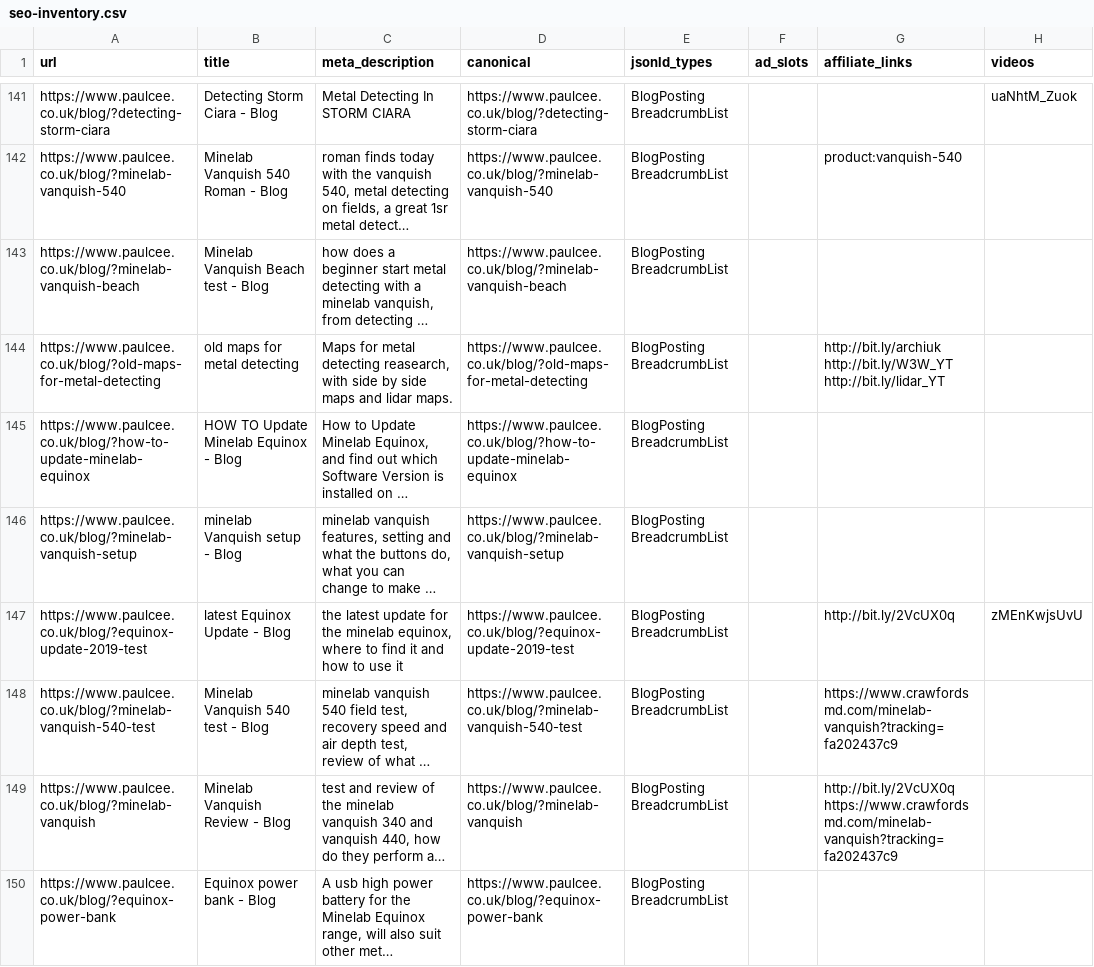
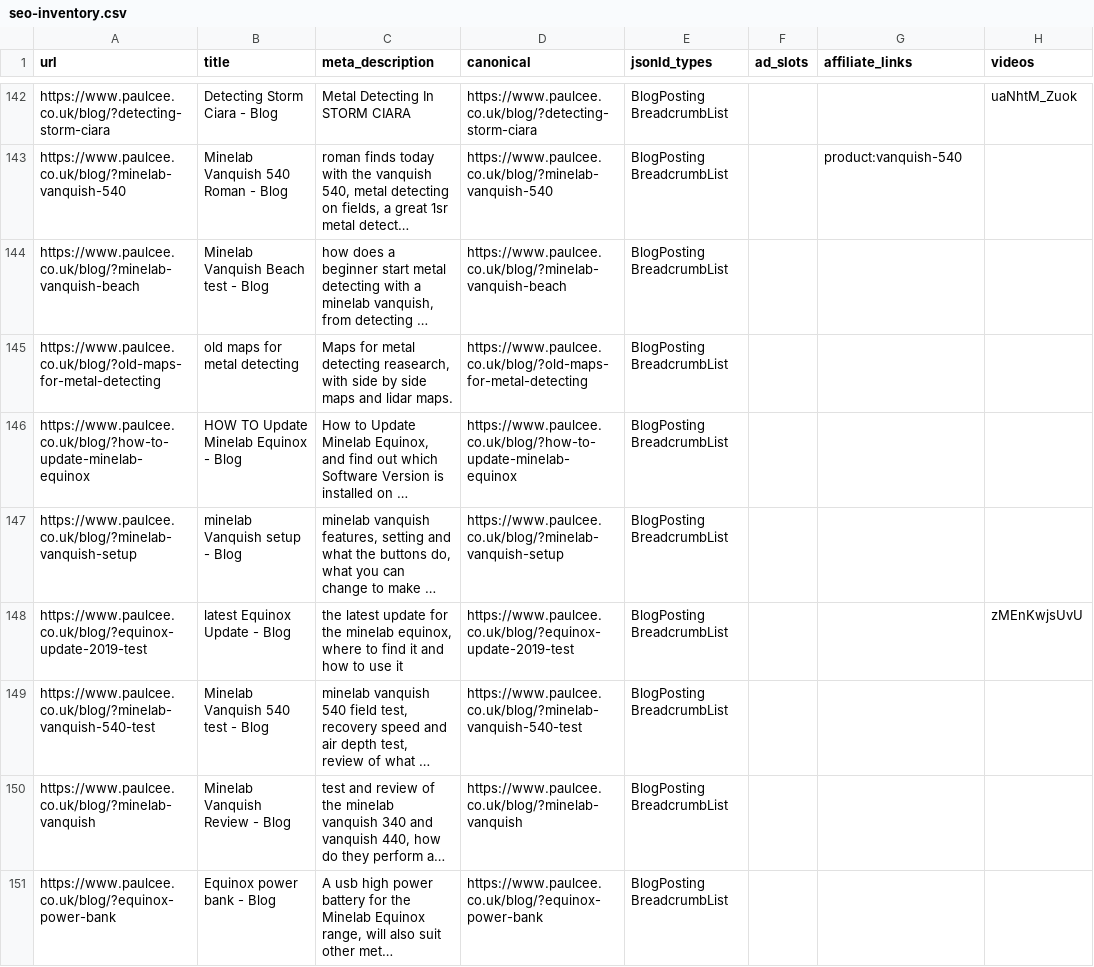
Before and after one commit to ved9871/paulcee-website, a CSV file: docs/seo-inventory.csv, drawn as a sheet; only a part is shown, gaps mark what is left out; long unchanged cells end in …; addresses are those after the commit; the diff covers the shown part only; the diff names each change by its address in the sheet, - before the commit and + after, or states it on an @@ line.

```diff
--- a/docs/seo-inventory.csv
+++ b/docs/seo-inventory.csv
-G145 (affiliate_links): http://bit.ly/archiuk http://bit.ly/W3W_YT http://bit.ly/lidar_YT
+G145 (affiliate_links): (empty)
-G148 (affiliate_links): http://bit.ly/2VcUX0q
+G148 (affiliate_links): (empty)
-G149 (affiliate_links): https://www.crawfordsmd.com/minelab-vanquish?tracking=fa202437c9
+G149 (affiliate_links): (empty)
-G150 (affiliate_links): http://bit.ly/2VcUX0q https://www.crawfordsmd.com/minelab-vanquish?tracking=fa202437c9
+G150 (affiliate_links): (empty)
```
Also changed, not shown: 2 added rows, 1 removed row and 42 edited cells elsewhere in this file, docs/crawfords-product-links.csv, docs/redirects.csv, 4 other files.
